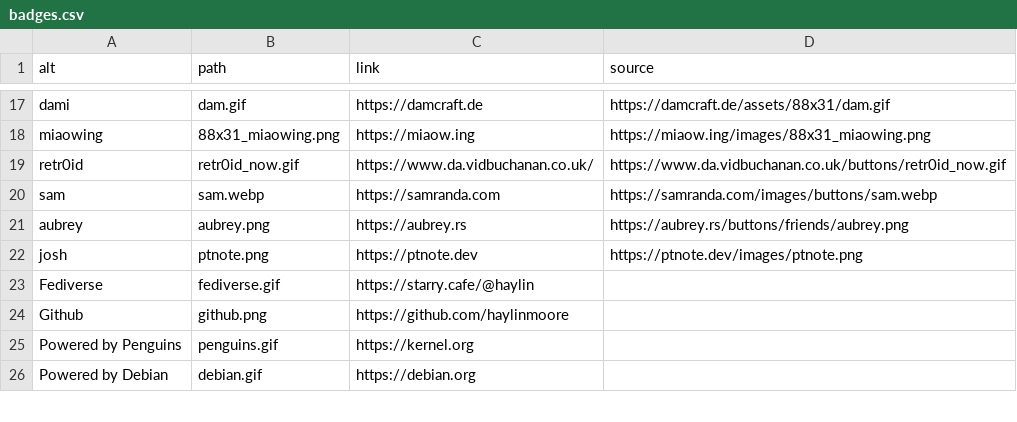
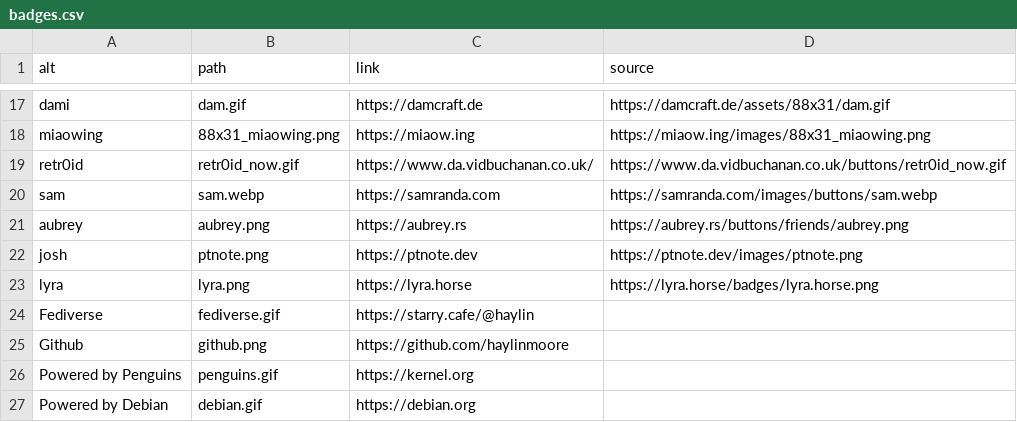
Before and after one commit to haylinmoore/www, a CSV file: content/badges.csv, drawn as a sheet; only a part is shown, gaps mark what is left out.

Commit message:
88x31: add lyra

```diff
--- a/content/badges.csv
+++ b/content/badges.csv
@@ -22,2 +22,3 @@ aubrey,aubrey.png,https://aubrey.rs,https://aubrey.rs/buttons/friends/aubrey.png
 josh,ptnote.png,https://ptnote.dev,https://ptnote.dev/images/ptnote.png
+lyra,lyra.png,https://lyra.horse,https://lyra.horse/badges/lyra.horse.png
 Fediverse,fediverse.gif,https://starry.cafe/@haylin,
```
Also changed, not shown: 1 other file.
